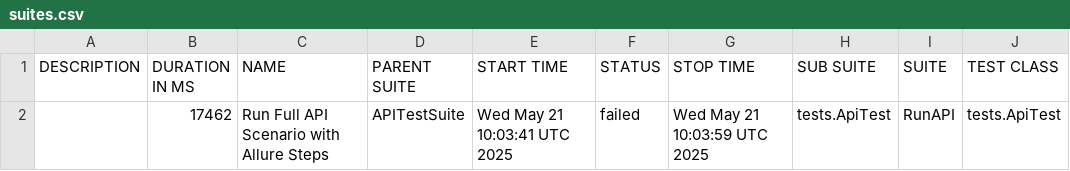
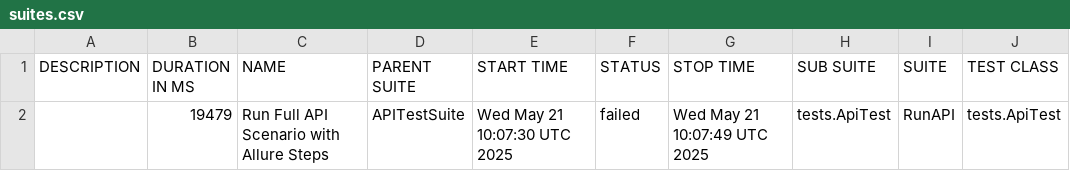
Before and after one commit to saburumman/api-framework, a CSV file: data/suites.csv, drawn as a sheet; only a part is shown; the diff names each change by its address in the sheet, - before the commit and + after, or states it on an @@ line.

```diff
--- a/data/suites.csv
+++ b/data/suites.csv
-B2 (DURATION IN MS): 17462
+B2 (DURATION IN MS): 19479
-E2 (START TIME): Wed May 21 10:03:41 UTC 2025
+E2 (START TIME): Wed May 21 10:07:30 UTC 2025
-G2 (STOP TIME): Wed May 21 10:03:59 UTC 2025
+G2 (STOP TIME): Wed May 21 10:07:49 UTC 2025
```
Also changed, not shown: 46 other files.
